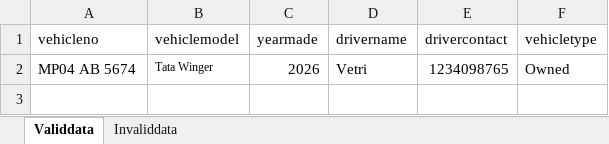
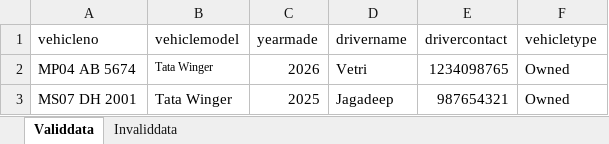
Before and after one commit to tgtamilarasuk83/Python_Automation_Smart_Hospital, an Excel workbook: Python-Automation-SmartHospital/data_files/AddAmbulanceData.xlsx, sheet Validdata, drawn as a sheet; values as stored, in another font and other column widths than the file's, no borders; the diff names each change by its address in the sheet, - before the commit and + after, or states it on an @@ line.

Commit message:
added new feature add ambulance call in smart hospital

```diff
--- a/Python-Automation-SmartHospital/data_files/AddAmbulanceData.xlsx (sheet Validdata)
+++ b/Python-Automation-SmartHospital/data_files/AddAmbulanceData.xlsx (sheet Validdata)
+row 3: MS07 DH 2001 | Tata Winger | 2025 | Jagadeep | 987654321 | Owned
```
Also changed, not shown: sheet Invaliddata, 8 other files.
